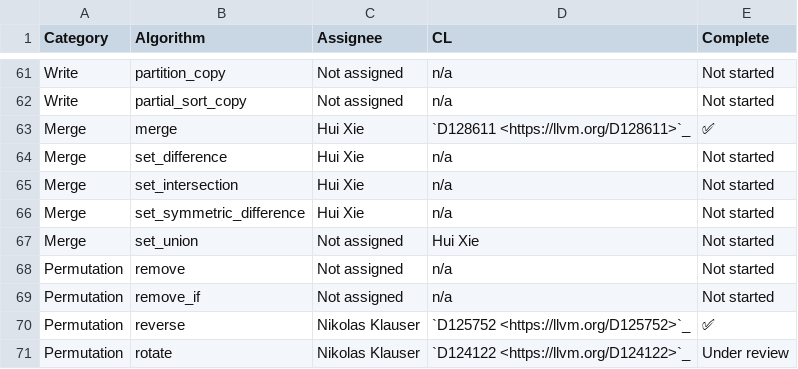
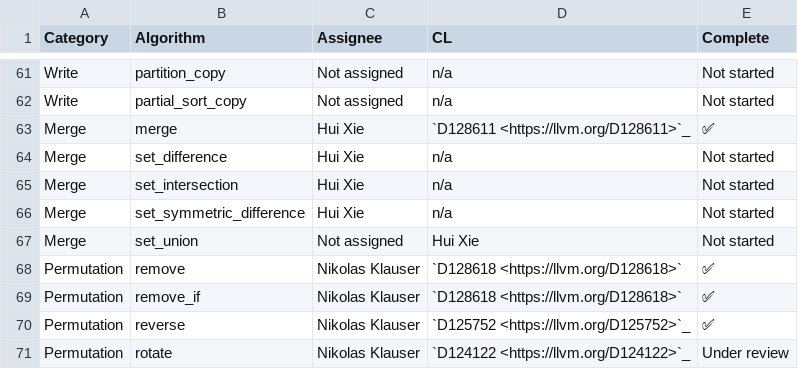
Before and after one commit to NanQin555/llvm-project, a CSV file: libcxx/docs/Status/RangesAlgorithms.csv, drawn as a sheet; only a part is shown, gaps mark what is left out.

Commit message:
[libc++] Implement ranges::remove{, _if}
Reviewed By: var-const, #libc

Spies: huixie90, sstefan1, libcxx-commits, mgorny

Differential Revision: https://reviews.llvm.org/D128618

```diff
--- a/libcxx/docs/Status/RangesAlgorithms.csv
+++ b/libcxx/docs/Status/RangesAlgorithms.csv
@@ -67,4 +67,4 @@ Merge,set_symmetric_difference,Hui Xie,n/a,Not started
 Merge,set_union,Not assigned,Hui Xie,Not started
-Permutation,remove,Not assigned,n/a,Not started
-Permutation,remove_if,Not assigned,n/a,Not started
+Permutation,remove,Nikolas Klauser,`D128618 <https://llvm.org/D128618>`,✅
+Permutation,remove_if,Nikolas Klauser,`D128618 <https://llvm.org/D128618>`,✅
 Permutation,reverse,Nikolas Klauser,`D125752 <https://llvm.org/D125752>`_,✅
```
Also changed, not shown: 11 other files.
